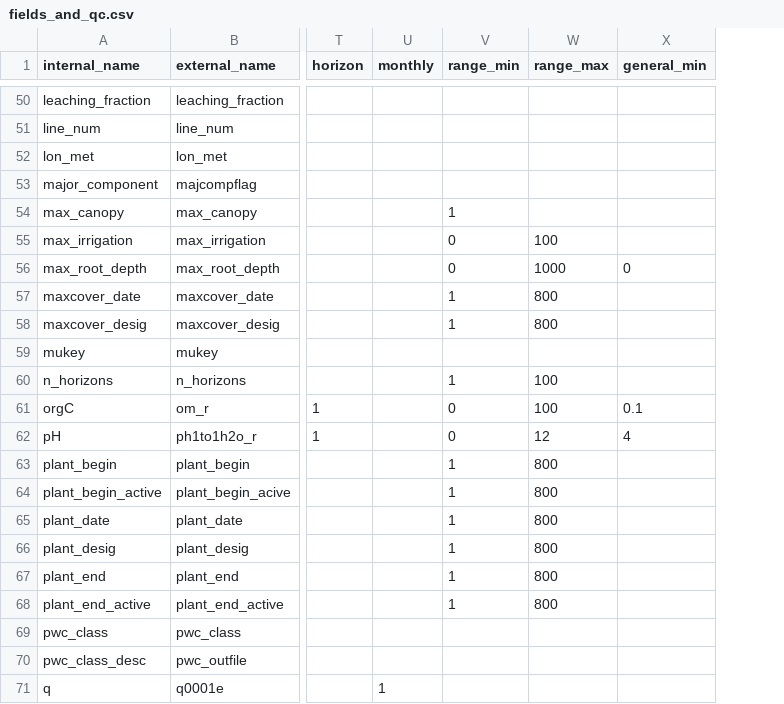
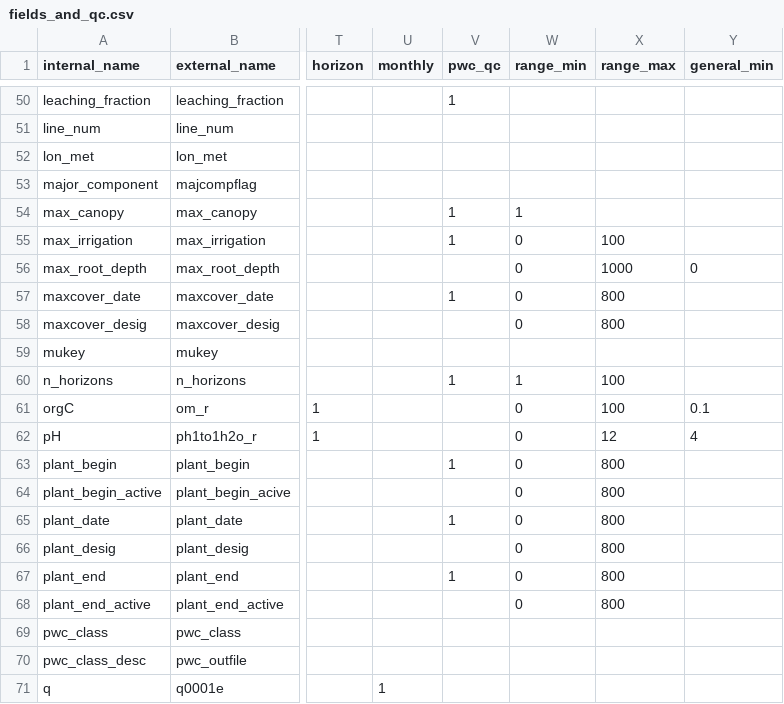
Before and after one commit to USEPA/opp-efed-scenarios, a CSV file: Tables/fields_and_qc.csv, drawn as a sheet; only a part is shown, gaps mark what is left out; addresses are those after the commit; the diff covers the shown part only; the diff names each change by its address in the sheet, - before the commit and + after, or states it on an @@ line.

```diff
--- a/Tables/fields_and_qc.csv
+++ b/Tables/fields_and_qc.csv
+column V (pwc_qc), rows 50-67: 1 |  |  |  | 1 | 1 |  | 1 |  |  | 1 |  |  | 1 |  | 1 |  | 1
-W57:W58 (range_min): 1
+W57:W58 (range_min): 0
-W63:W68 (range_min): 1
+W63:W68 (range_min): 0
```
Also changed, not shown: 13 edited cells elsewhere in this file, 29 other files.
